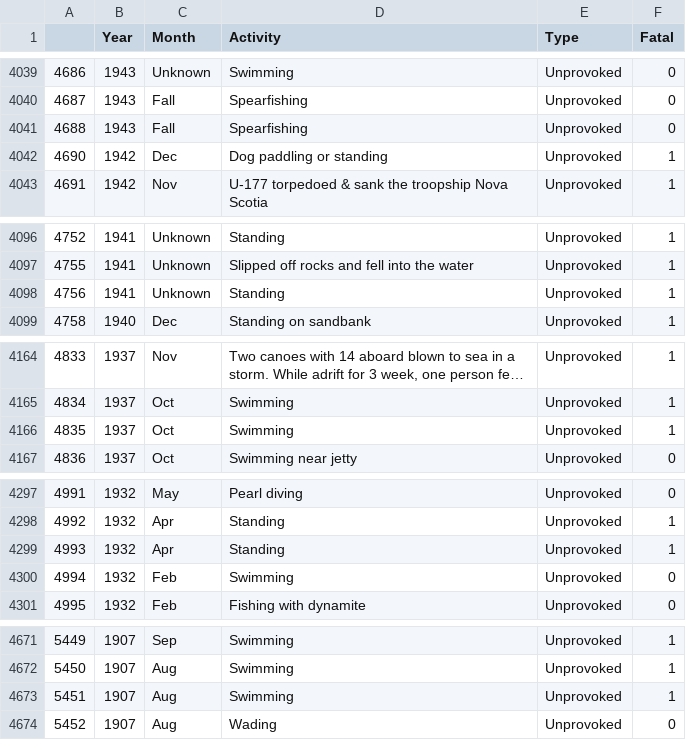
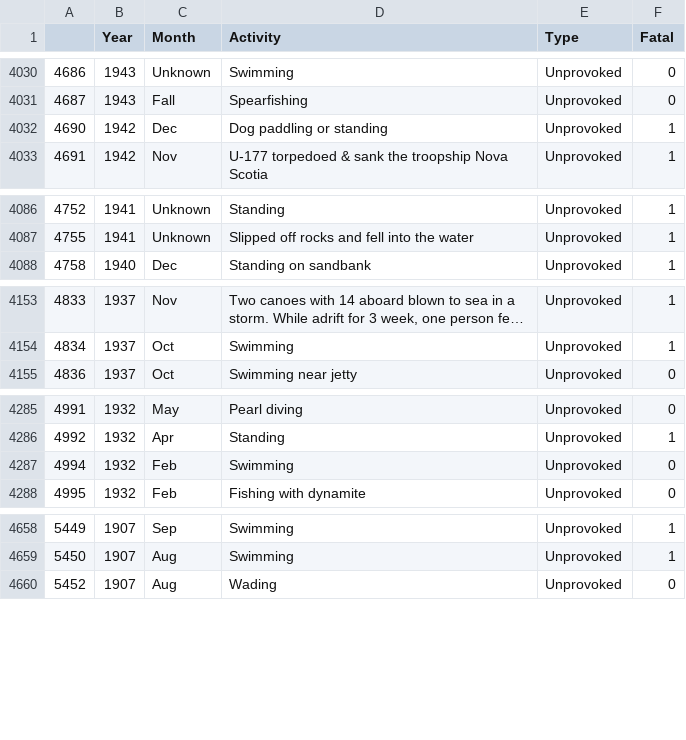
Before and after one commit to ta-data-mexpt/project-pandas, a CSV file: attacks_data_clean.csv, drawn as a sheet; only a part is shown, gaps mark what is left out; long unchanged cells end in …; the diff covers the shown part only; the diff names each change by its address in the sheet, - before the commit and + after, or states it on an @@ line.

```diff
--- a/attacks_data_clean.csv
+++ b/attacks_data_clean.csv
-row 4041: 4688 | 1943 | Fall | Spearfishing | Unprovoked | 0
-row 4098: 4756 | 1941 | Unknown | Standing | Unprovoked | 1
-row 4166: 4835 | 1937 | Oct | Swimming | Unprovoked | 1
-row 4299: 4993 | 1932 | Apr | Standing | Unprovoked | 1
-row 4673: 5451 | 1907 | Aug | Swimming | Unprovoked | 1
```
Also changed, not shown: 14 removed rows elsewhere in this file, 1 other file.
